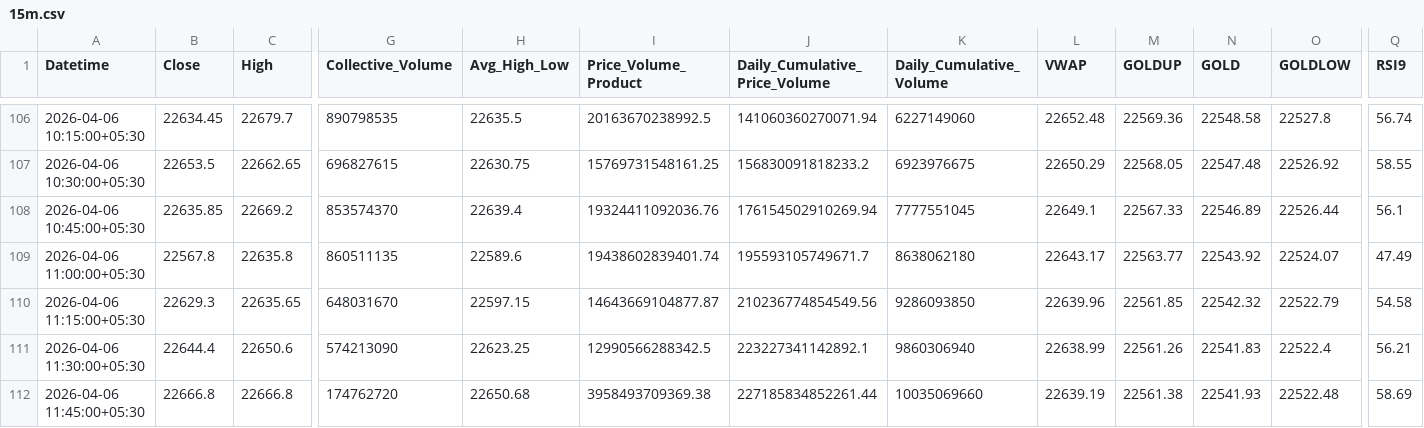
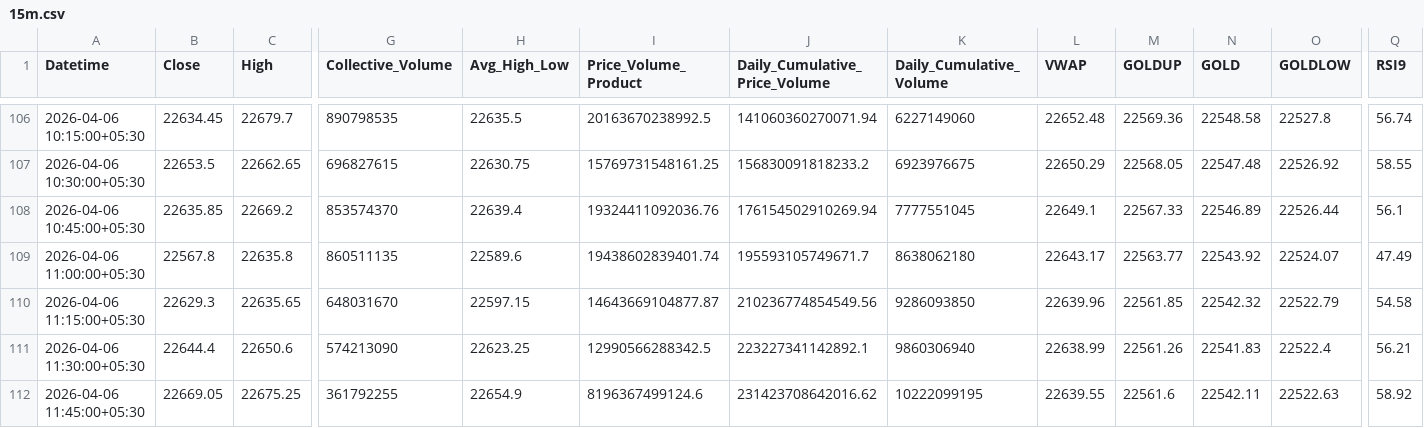
Before and after one commit to rahuljoshin/TradingBOT, a CSV file: 15m.csv, drawn as a sheet; only a part is shown, gaps mark what is left out; the diff covers the shown part only; the diff names each change by its address in the sheet, - before the commit and + after, or states it on an @@ line.

```diff
--- a/15m.csv
+++ b/15m.csv
-B112 (Close): 22666.8
+B112 (Close): 22669.05
-C112 (High): 22666.8
+C112 (High): 22675.25
-G112 (Collective_Volume): 174762720
+G112 (Collective_Volume): 361792255
-H112 (Avg_High_Low): 22650.68
+H112 (Avg_High_Low): 22654.9
-I112 (Price_Volume_Product): 3958493709369.38
+I112 (Price_Volume_Product): 8196367499124.6
-J112 (Daily_Cumulative_Price_Volume): 227185834852261.44
+J112 (Daily_Cumulative_Price_Volume): 231423708642016.62
-K112 (Daily_Cumulative_Volume): 10035069660
+K112 (Daily_Cumulative_Volume): 10222099195
-L112 (VWAP): 22639.19
+L112 (VWAP): 22639.55
-M112 (GOLDUP): 22561.38
+M112 (GOLDUP): 22561.6
-N112 (GOLD): 22541.93
+N112 (GOLD): 22542.11
-O112 (GOLDLOW): 22522.48
+O112 (GOLDLOW): 22522.63
-Q112 (RSI9): 58.69
+Q112 (RSI9): 58.92
```
Also changed, not shown: 20 edited cells elsewhere in this file, 1d.csv, 1m.csv, 3 other files.
